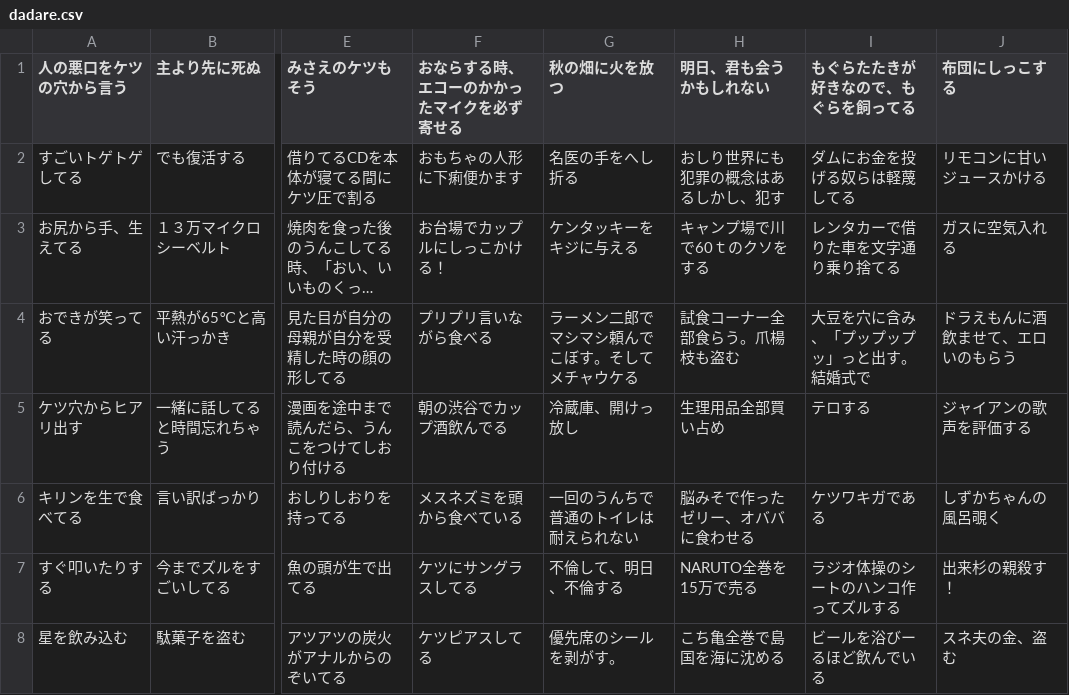
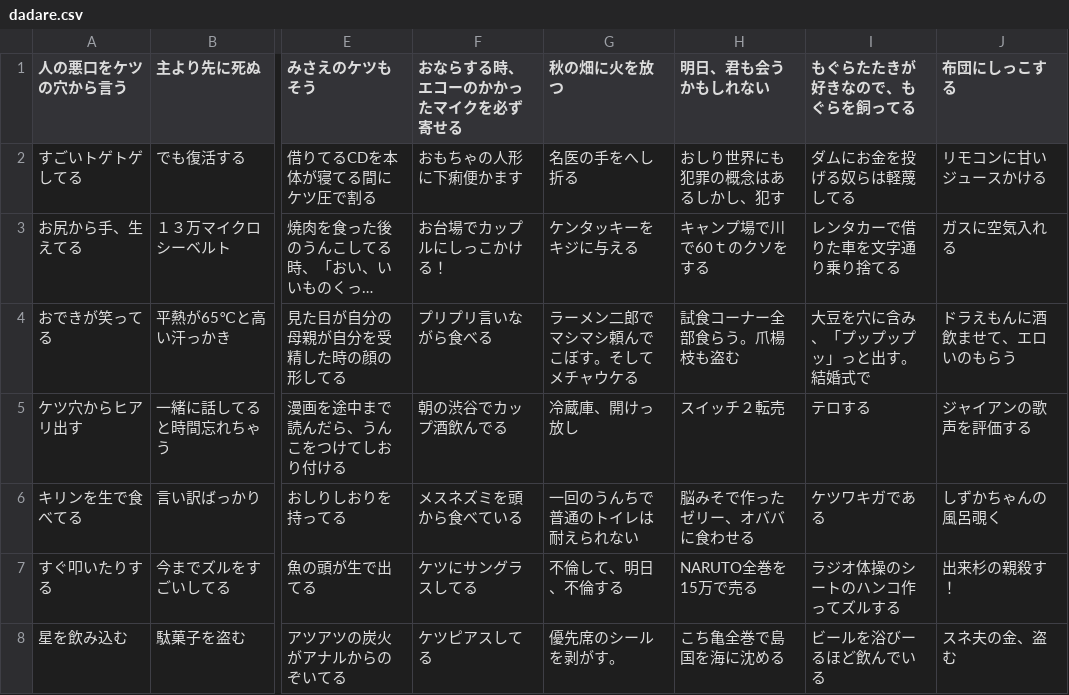
Before and after one commit to milktea0042-bit/funny_oogiri, a CSV file: dadare.csv, drawn as a sheet; only a part is shown, gaps mark what is left out; long unchanged cells end in …; the diff names each change by its address in the sheet, - before the commit and + after, or states it on an @@ line.

Commit message:
Update dadare.csv

```diff
--- a/dadare.csv
+++ b/dadare.csv
-H5 (明日、君も会うかもしれない): 生理用品全部買い占め
+H5 (明日、君も会うかもしれない): スイッチ２転売
```
